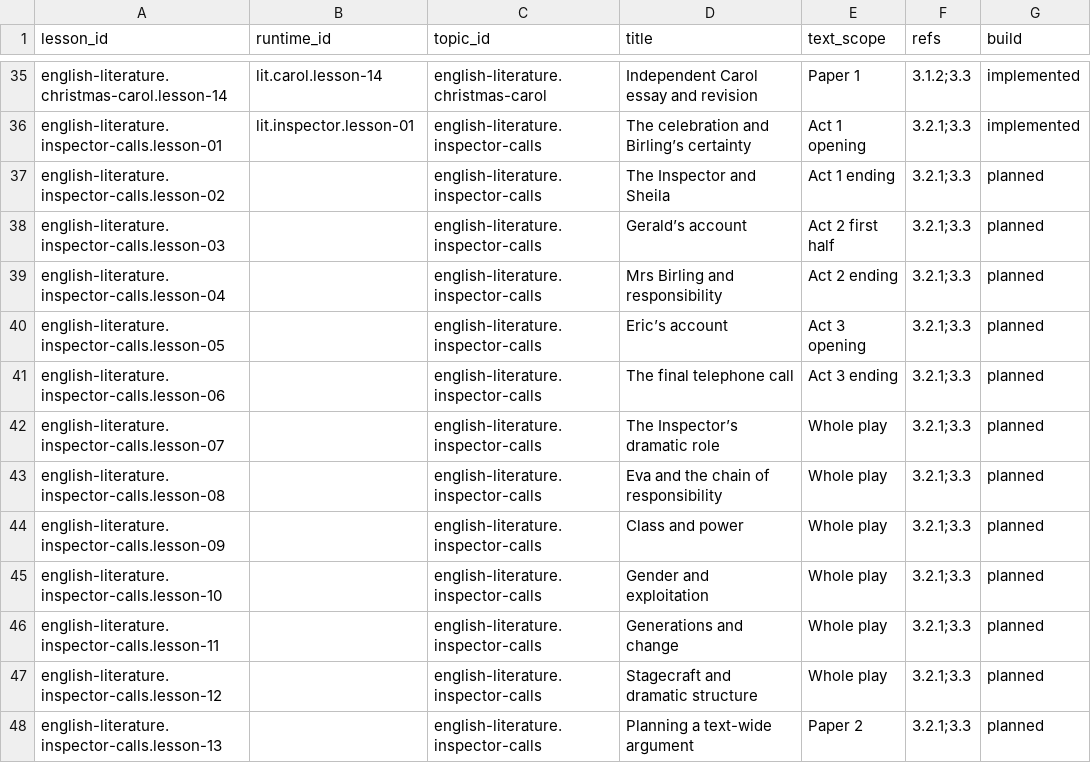
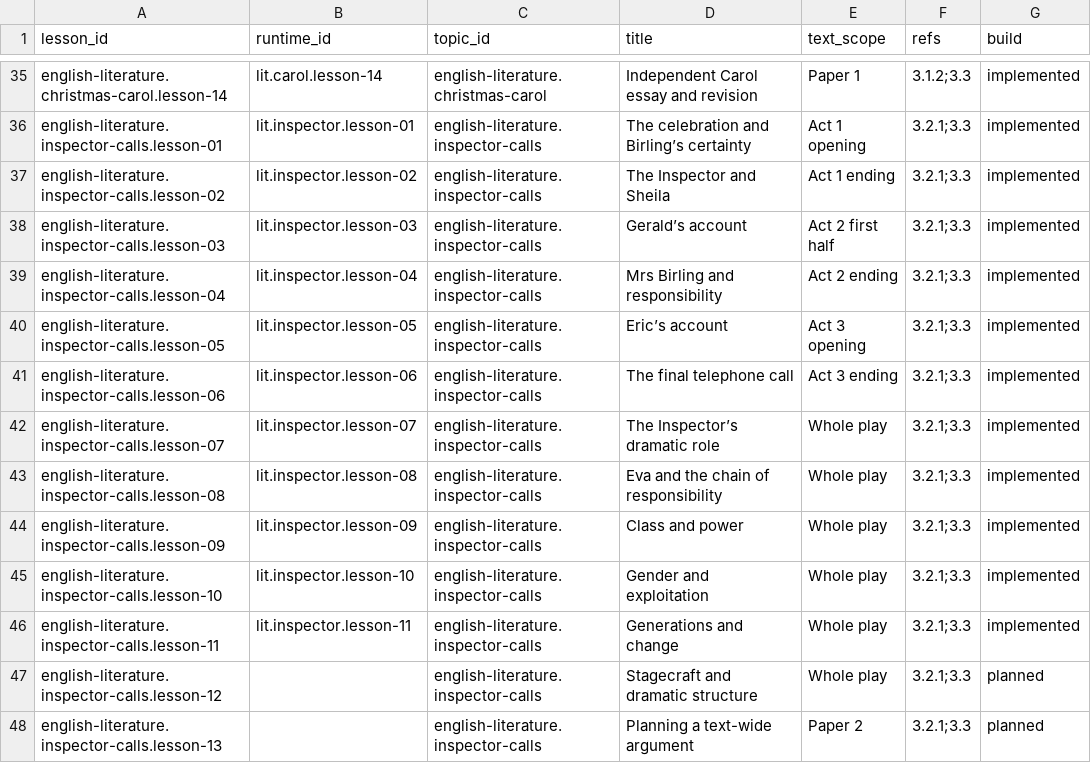
Before and after one commit to adamscourfield/crashcourse, a CSV file: curriculum/english-literature-lesson-roadmap.csv, drawn as a sheet; only a part is shown, gaps mark what is left out.

```diff
--- a/curriculum/english-literature-lesson-roadmap.csv
+++ b/curriculum/english-literature-lesson-roadmap.csv
@@ -36,12 +36,12 @@ english-literature.christmas-carol.lesson-14,lit.carol.lesson-14,english-literat
 english-literature.inspector-calls.lesson-01,lit.inspector.lesson-01,english-literature.inspector-calls,The celebration and Birling’s certainty,Act 1 opening,3.2.1;3.3,implemented
-english-literature.inspector-calls.lesson-02,,english-literature.inspector-calls,The Inspector and Sheila,Act 1 ending,3.2.1;3.3,planned
-english-literature.inspector-calls.lesson-03,,english-literature.inspector-calls,Gerald’s account,Act 2 first half,3.2.1;3.3,planned
-english-literature.inspector-calls.lesson-04,,english-literature.inspector-calls,Mrs Birling and responsibility,Act 2 ending,3.2.1;3.3,planned
-english-literature.inspector-calls.lesson-05,,english-literature.inspector-calls,Eric’s account,Act 3 opening,3.2.1;3.3,planned
-english-literature.inspector-calls.lesson-06,,english-literature.inspector-calls,The final telephone call,Act 3 ending,3.2.1;3.3,planned
-english-literature.inspector-calls.lesson-07,,english-literature.inspector-calls,The Inspector’s dramatic role,Whole play,3.2.1;3.3,planned
-english-literature.inspector-calls.lesson-08,,english-literature.inspector-calls,Eva and the chain of responsibility,Whole play,3.2.1;3.3,planned
-english-literature.inspector-calls.lesson-09,,english-literature.inspector-calls,Class and power,Whole play,3.2.1;3.3,planned
-english-literature.inspector-calls.lesson-10,,english-literature.inspector-calls,Gender and exploitation,Whole play,3.2.1;3.3,planned
-english-literature.inspector-calls.lesson-11,,english-literature.inspector-calls,Generations and change,Whole play,3.2.1;3.3,planned
+english-literature.inspector-calls.lesson-02,lit.inspector.lesson-02,english-literature.inspector-calls,The Inspector and Sheila,Act 1 ending,3.2.1;3.3,implemented
+english-literature.inspector-calls.lesson-03,lit.inspector.lesson-03,english-literature.inspector-calls,Gerald’s account,Act 2 first half,3.2.1;3.3,implemented
+english-literature.inspector-calls.lesson-04,lit.inspector.lesson-04,english-literature.inspector-calls,Mrs Birling and responsibility,Act 2 ending,3.2.1;3.3,implemented
+english-literature.inspector-calls.lesson-05,lit.inspector.lesson-05,english-literature.inspector-calls,Eric’s account,Act 3 opening,3.2.1;3.3,implemented
+english-literature.inspector-calls.lesson-06,lit.inspector.lesson-06,english-literature.inspector-calls,The final telephone call,Act 3 ending,3.2.1;3.3,implemented
+english-literature.inspector-calls.lesson-07,lit.inspector.lesson-07,english-literature.inspector-calls,The Inspector’s dramatic role,Whole play,3.2.1;3.3,implemented
+english-literature.inspector-calls.lesson-08,lit.inspector.lesson-08,english-literature.inspector-calls,Eva and the chain of responsibility,Whole play,3.2.1;3.3,implemented
+english-literature.inspector-calls.lesson-09,lit.inspector.lesson-09,english-literature.inspector-calls,Class and power,Whole play,3.2.1;3.3,implemented
+english-literature.inspector-calls.lesson-10,lit.inspector.lesson-10,english-literature.inspector-calls,Gender and exploitation,Whole play,3.2.1;3.3,implemented
+english-literature.inspector-calls.lesson-11,lit.inspector.lesson-11,english-literature.inspector-calls,Generations and change,Whole play,3.2.1;3.3,implemented
 english-literature.inspector-calls.lesson-12,,english-literature.inspector-calls,Stagecraft and dramatic structure,Whole play,3.2.1;3.3,planned
```
Also changed, not shown: curriculum/english-literature-requirements.csv, curriculum/lesson-register.csv, 17 other files.
